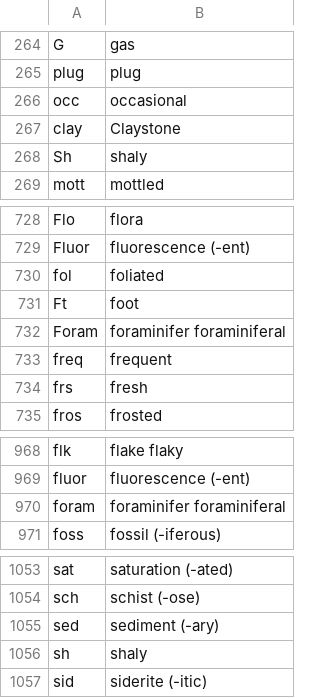
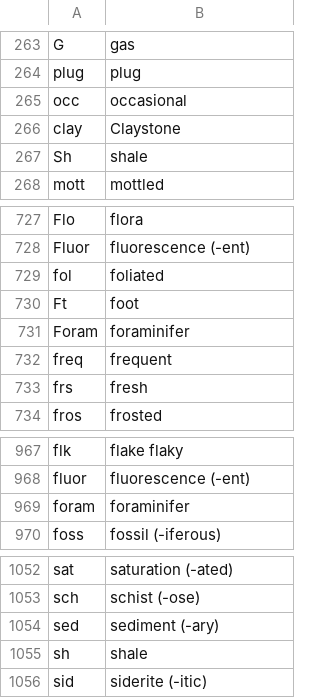
Before and after one commit to luthfigeo/MudLog-Translator, a CSV file: litho_dict.csv, drawn as a sheet; only a part is shown, gaps mark what is left out; the diff covers the shown part only.

```diff
--- a/litho_dict.csv
+++ b/litho_dict.csv
@@ -267,3 +266,3 @@ occ,occasional
 clay,Claystone
-Sh,shaly
+Sh,shale
 mott,mottled
@@ -731,3 +730,3 @@ fol,foliated
 Ft,foot
-Foram,foraminifer  foraminiferal
+Foram,foraminifer
 freq,frequent
@@ -969,3 +968,3 @@ flk,flake  flaky
 fluor,fluorescence (-ent)
-foram,foraminifer  foraminiferal
+foram,foraminifer
 foss,fossil (-iferous)
@@ -1055,3 +1054,3 @@ sch,schist (-ose)
 sed,sediment (-ary)
-sh,shaly
+sh,shale
 sid,siderite (-itic)
```
Also changed, not shown: 46 added rows, 2 removed rows and 3 edited cells elsewhere in this file, 1 other file.
